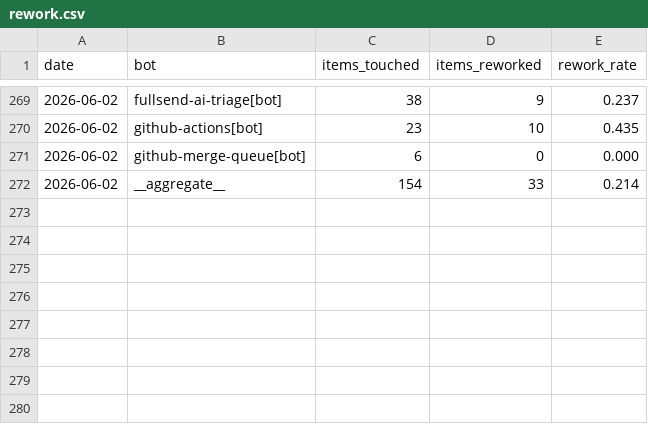
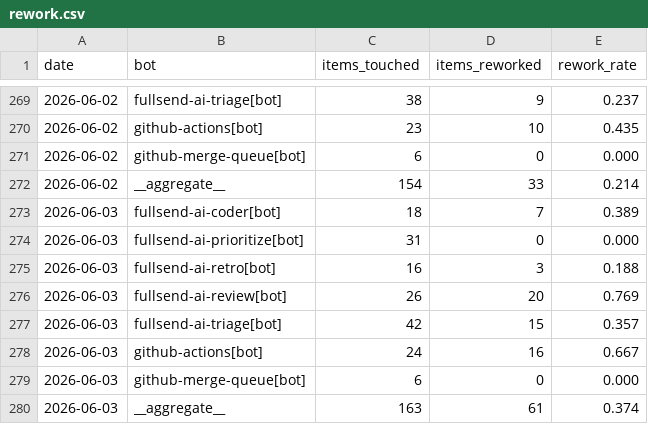
Before and after one commit to fullsend-ai/metrics, a CSV file: docs/rework.csv, drawn as a sheet; only a part is shown, gaps mark what is left out; the diff names each change by its address in the sheet, - before the commit and + after, or states it on an @@ line.

```diff
--- a/docs/rework.csv
+++ b/docs/rework.csv
+row 273: 2026-06-03 | fullsend-ai-coder[bot] | 18 | 7 | 0.389
+row 274: 2026-06-03 | fullsend-ai-prioritize[bot] | 31 | 0 | 0.000
+row 275: 2026-06-03 | fullsend-ai-retro[bot] | 16 | 3 | 0.188
+row 276: 2026-06-03 | fullsend-ai-review[bot] | 26 | 20 | 0.769
+row 277: 2026-06-03 | fullsend-ai-triage[bot] | 42 | 15 | 0.357
+row 278: 2026-06-03 | github-actions[bot] | 24 | 16 | 0.667
+row 279: 2026-06-03 | github-merge-queue[bot] | 6 | 0 | 0.000
+row 280: 2026-06-03 | __aggregate__ | 163 | 61 | 0.374
```
Also changed, not shown: docs/failures.csv, docs/metrics.csv, 3 other files.
